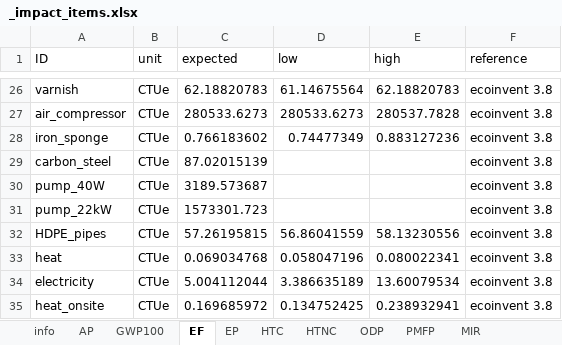
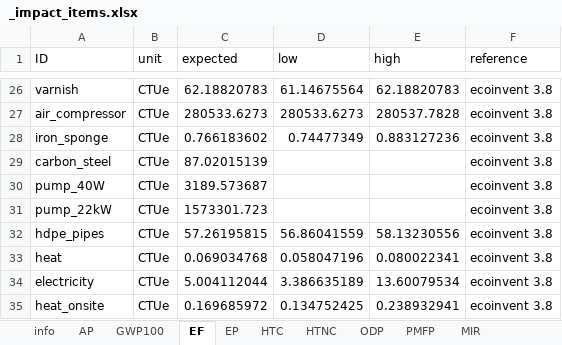
Before and after one commit to QSD-Group/EXPOsan, an Excel workbook: exposan/metab_mock/data/_impact_items.xlsx, sheet EF, drawn as a sheet; only a part is shown, gaps mark what is left out; values as stored, in another font and other column widths than the file's, no borders; the diff names each change by its address in the sheet, - before the commit and + after, or states it on an @@ line.

```diff
--- a/exposan/metab_mock/data/_impact_items.xlsx (sheet EF)
+++ b/exposan/metab_mock/data/_impact_items.xlsx (sheet EF)
-A32 (ID): HDPE_pipes
+A32 (ID): hdpe_pipes
```
Also changed, not shown: sheet info, sheet GWP100, sheet HTNC, sheet HTC, sheet MIR, sheet EP, 3 more sheets, exposan/metab_mock/data/CFs.xlsx, 2 other files.
